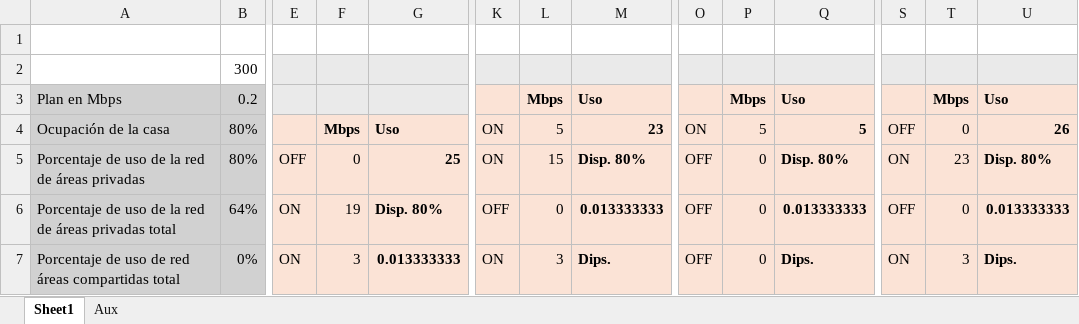
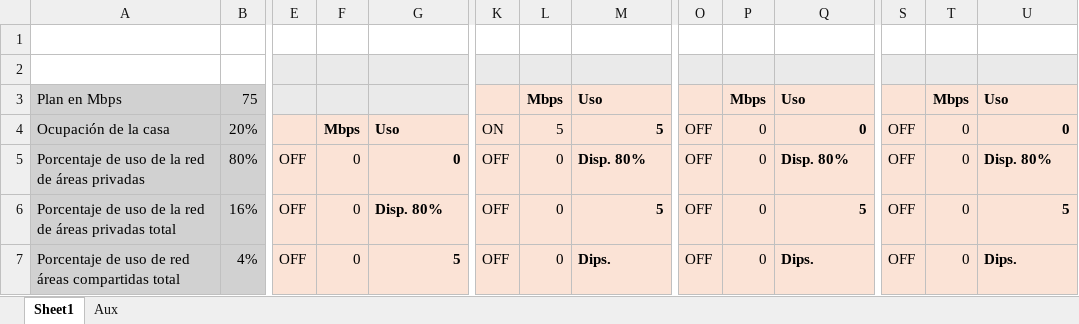
Before and after one commit to PauGarza/Simulacion-Red-Foraneos, an Excel workbook: sim.xlsx, sheet Sheet1, drawn as a sheet; only a part is shown, gaps mark what is left out; values as stored, in another font and other column widths than the file's, no borders; conditional formats not drawn; the diff covers the shown part only; the diff names each change by its address in the sheet, - before the commit and + after, or states it on an @@ line.

```diff
--- a/sim.xlsx (sheet Sheet1)
+++ b/sim.xlsx (sheet Sheet1)
-B2: 300
+B2: (empty)
-B3: 0.2
+B3: 75
-B4: 80%
+B4: 20%
-M4: 23
+M4: 5
-O4: ON
+O4: OFF
-P4: 5
+P4: 0
-Q4: 5
+Q4: 0
-U4: 26
+U4: 0
-G5: 25
+G5: 0
-K5: ON
+K5: OFF
-L5: 15
+L5: 0
-S5: ON
+S5: OFF
-T5: 23
+T5: 0
-B6: 64%
+B6: 16%
-E6:E7: ON
+E6:E7: OFF
-F6: 19
+F6: 0
-M6: 0.013333333
+M6: 5
-Q6: 0.013333333
+Q6: 5
-U6: 0.013333333
+U6: 5
-B7: 0%
+B7: 4%
-F7: 3
+F7: 0
-G7: 0.013333333
+G7: 5
-K7: ON
+K7: OFF
-L7: 3
+L7: 0
-S7: ON
+S7: OFF
-T7: 3
+T7: 0
```
Also changed, not shown: 4 added rows, 4 removed rows and 37 edited cells elsewhere in this sheet, 3 other files.
